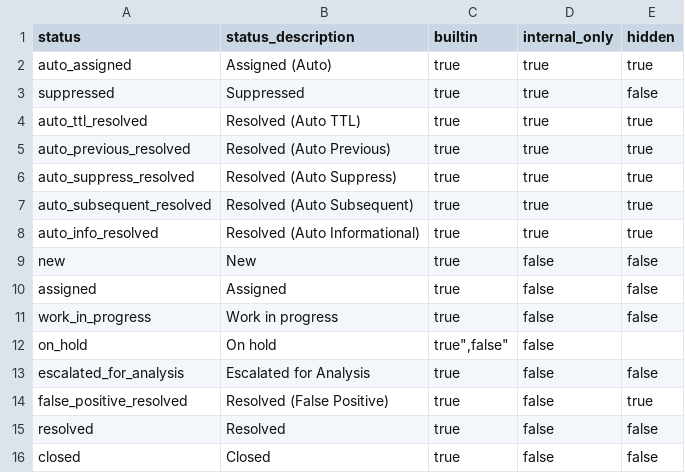
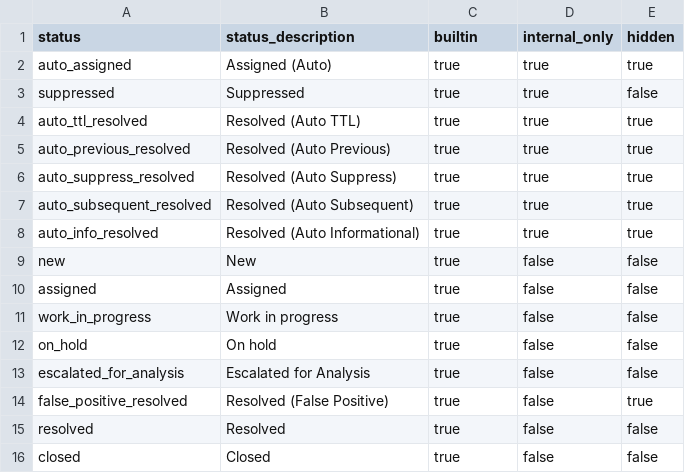
Before and after one commit to alertmanager/alert_manager, a CSV file: src/lookups/alert_status.csv, drawn as a sheet.

Commit message:
Fixed a csv typo

```diff
--- a/src/lookups/alert_status.csv
+++ b/src/lookups/alert_status.csv
@@ -11,3 +11,3 @@ assigned,Assigned,"true","false","false"
 "work_in_progress","Work in progress","true","false","false"
-"on_hold","On hold","true"","false","false"
+"on_hold","On hold","true","false","false"
 "escalated_for_analysis","Escalated for Analysis","true","false","false"
```
